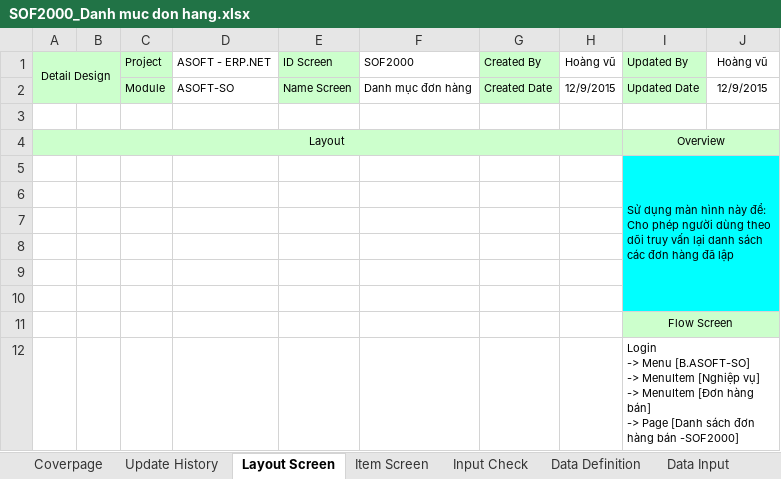
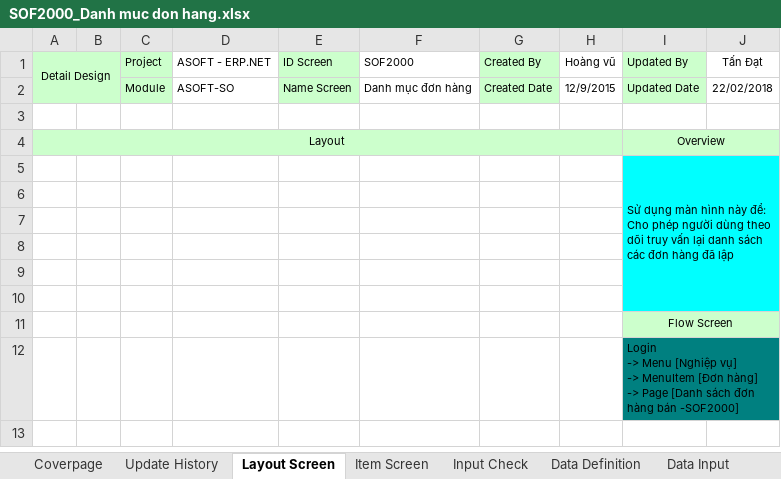
Before and after one commit to ASOFT-Solution/asoft-test-svn, an Excel workbook: 2018/SO/03_DetailDesign/SOF2000_Danh muc don hang.xlsx, sheet Layout Screen, drawn as a sheet; values as stored, in another font and other column widths than the file's, no borders; charts and pictures not drawn; ↵ is a line break in a cell; the diff names each change by its address in the sheet, - before the commit and + after, or states it on an @@ line.

```diff
--- a/2018/SO/03_DetailDesign/SOF2000_Danh muc don hang.xlsx (sheet Layout Screen)
+++ b/2018/SO/03_DetailDesign/SOF2000_Danh muc don hang.xlsx (sheet Layout Screen)
-J1: Hoàng vũ
+J1: Tấn Đạt
-J2 (Tấn Đạt): 12/9/2015
+J2 (Tấn Đạt): 22/02/2018
-I12 (Updated By): …-> Menu [B.ASOFT-SO] ↵ -> MenuItem [Nghiệp vụ] ↵ -> MenuItem [Đơn hàng bán] ↵ -> Page…
+I12 (Updated By): …-> Menu [Nghiệp vụ] ↵ -> MenuItem [Đơn hàng] ↵ -> Page…
-I12:J12 fill: none
+I12:J12 fill: #008080
```
Also changed, not shown: sheet Item Screen, sheet Update History, sheet Data Input, charts or pictures.
